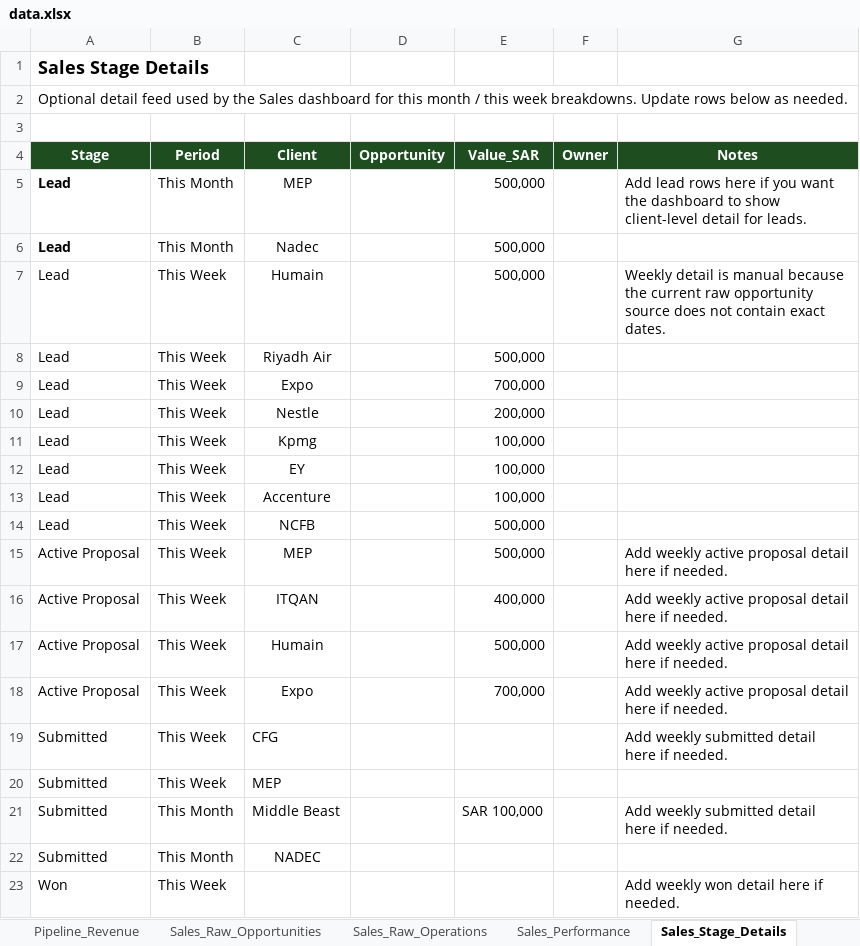
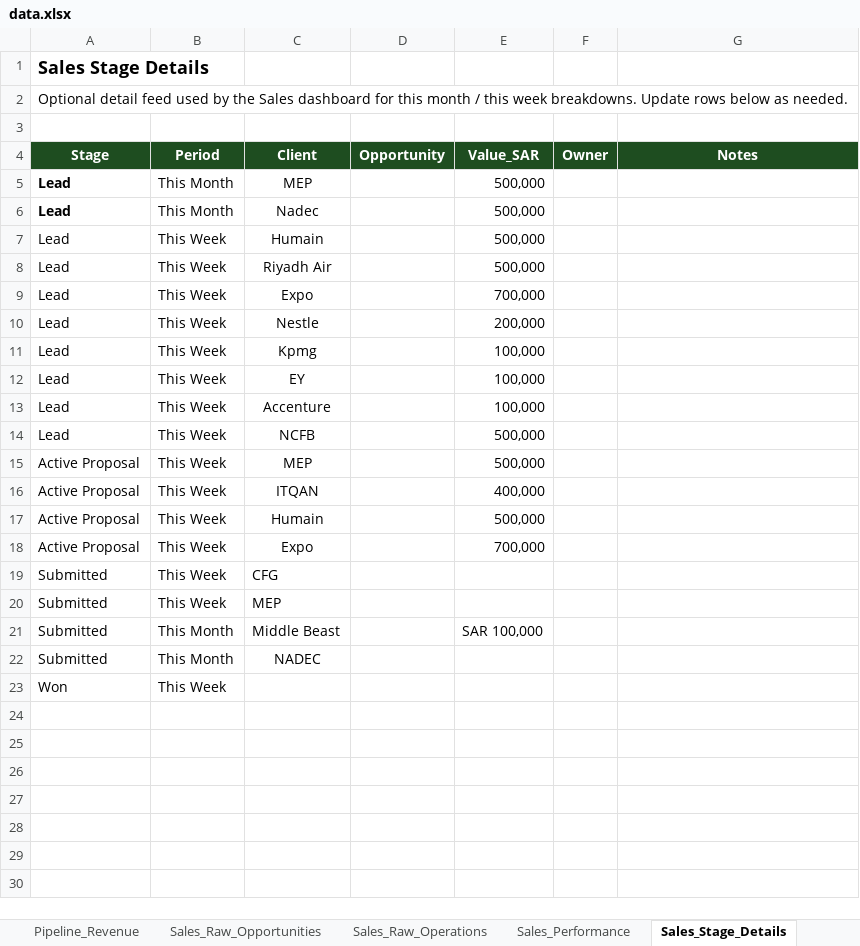
Before and after one commit to akamel969600-afk/Safa3, an Excel workbook: data.xlsx, sheet Sales_Stage_Details, drawn as a sheet; values as stored, in another font and other column widths than the file's, no borders; the diff names each change by its address in the sheet, - before the commit and + after, or states it on an @@ line.

Commit message:
Add files via upload

```diff
--- a/data.xlsx (sheet Sales_Stage_Details)
+++ b/data.xlsx (sheet Sales_Stage_Details)
-G5 (Notes): Add lead rows here if you want the dashboard to show client-level detail for leads.
+G5 (Notes): (empty)
-G7 (Notes): Weekly detail is manual because the current raw opportunity source does not contain exact dates.
+G7 (Notes): (empty)
-G15:G18 (Notes): Add weekly active proposal detail here if needed.
+G15:G18 (Notes): (empty)
-G19 (Notes): Add weekly submitted detail here if needed.
+G19 (Notes): (empty)
-G21 (Notes): Add weekly submitted detail here if needed.
+G21 (Notes): (empty)
-G23 (Notes): Add weekly won detail here if needed.
+G23 (Notes): (empty)
```
